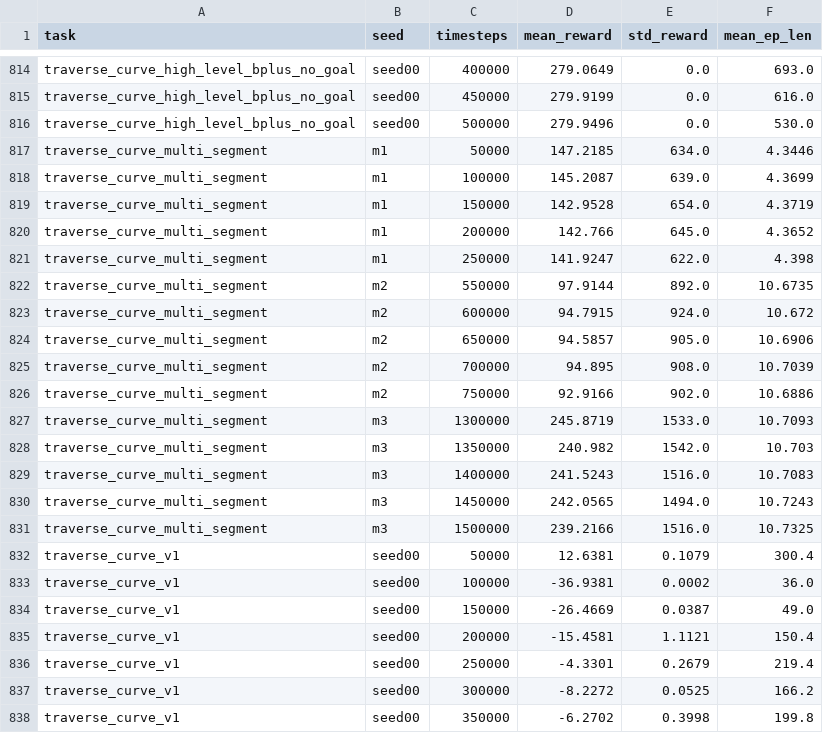
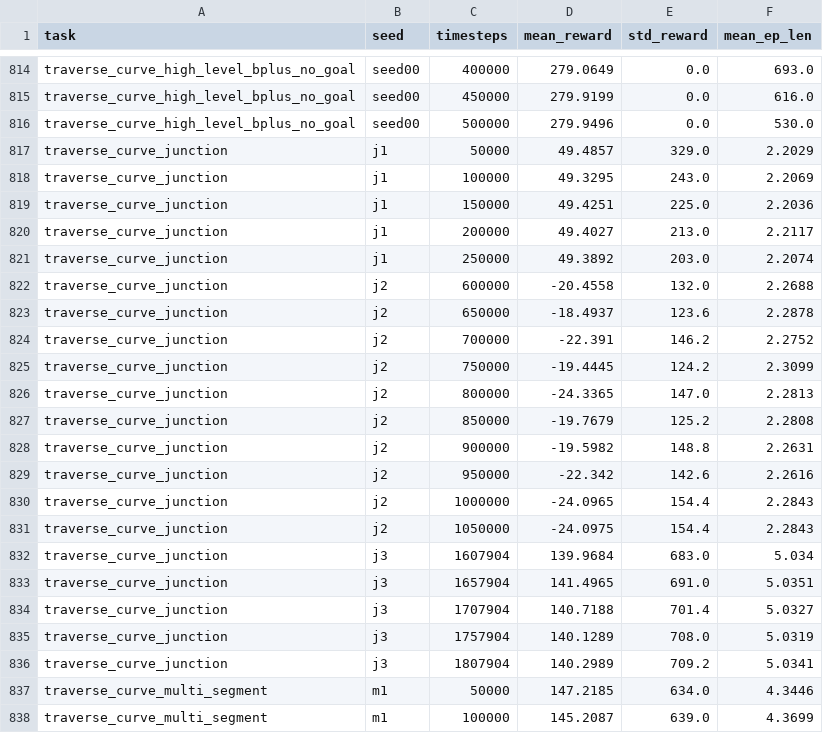
Before and after one commit to Anhao1314/go2_lianghua, a CSV file: data/datasets/eval_points.csv, drawn as a sheet; only a part is shown, gaps mark what is left out; the shorter side is filled out with more unchanged rows; the diff names each change by its address in the sheet, - before the commit and + after, or states it on an @@ line.

Commit message:
data: traverse_curve_junction 岔路口三阶段入表(j1-j3 pass)+全管线重跑+计数更新

```diff
--- a/data/datasets/eval_points.csv
+++ b/data/datasets/eval_points.csv
+row 817: traverse_curve_junction | j1 | 50000 | 49.4857 | 329.0 | 2.2029
+row 818: traverse_curve_junction | j1 | 100000 | 49.3295 | 243.0 | 2.2069
+row 819: traverse_curve_junction | j1 | 150000 | 49.4251 | 225.0 | 2.2036
+row 820: traverse_curve_junction | j1 | 200000 | 49.4027 | 213.0 | 2.2117
+row 821: traverse_curve_junction | j1 | 250000 | 49.3892 | 203.0 | 2.2074
+row 822: traverse_curve_junction | j2 | 600000 | -20.4558 | 132.0 | 2.2688
+row 823: traverse_curve_junction | j2 | 650000 | -18.4937 | 123.6 | 2.2878
+row 824: traverse_curve_junction | j2 | 700000 | -22.391 | 146.2 | 2.2752
+row 825: traverse_curve_junction | j2 | 750000 | -19.4445 | 124.2 | 2.3099
+row 826: traverse_curve_junction | j2 | 800000 | -24.3365 | 147.0 | 2.2813
+row 827: traverse_curve_junction | j2 | 850000 | -19.7679 | 125.2 | 2.2808
+row 828: traverse_curve_junction | j2 | 900000 | -19.5982 | 148.8 | 2.2631
+row 829: traverse_curve_junction | j2 | 950000 | -22.342 | 142.6 | 2.2616
+row 830: traverse_curve_junction | j2 | 1000000 | -24.0965 | 154.4 | 2.2843
+row 831: traverse_curve_junction | j2 | 1050000 | -24.0975 | 154.4 | 2.2843
+row 832: traverse_curve_junction | j3 | 1607904 | 139.9684 | 683.0 | 5.034
+row 833: traverse_curve_junction | j3 | 1657904 | 141.4965 | 691.0 | 5.0351
+row 834: traverse_curve_junction | j3 | 1707904 | 140.7188 | 701.4 | 5.0327
+row 835: traverse_curve_junction | j3 | 1757904 | 140.1289 | 708.0 | 5.0319
+row 836: traverse_curve_junction | j3 | 1807904 | 140.2989 | 709.2 | 5.0341
```
Also changed, not shown: data/datasets/runs.csv, data/modeling/dataset_2026-08-22.csv, 16 other files.
